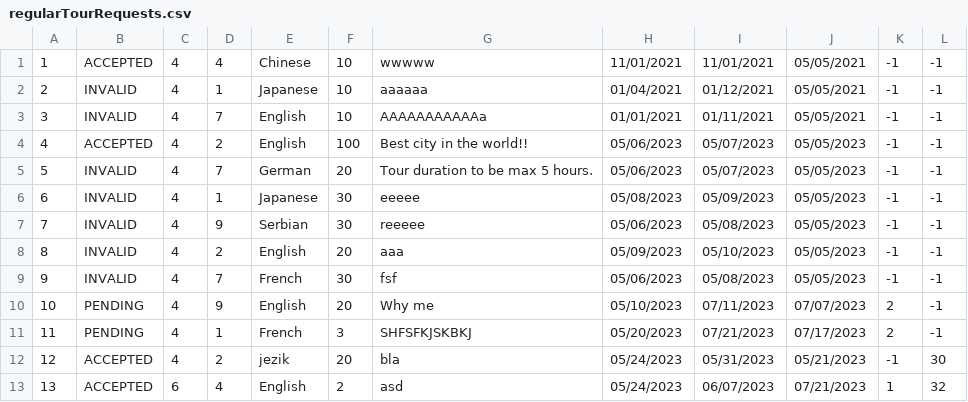
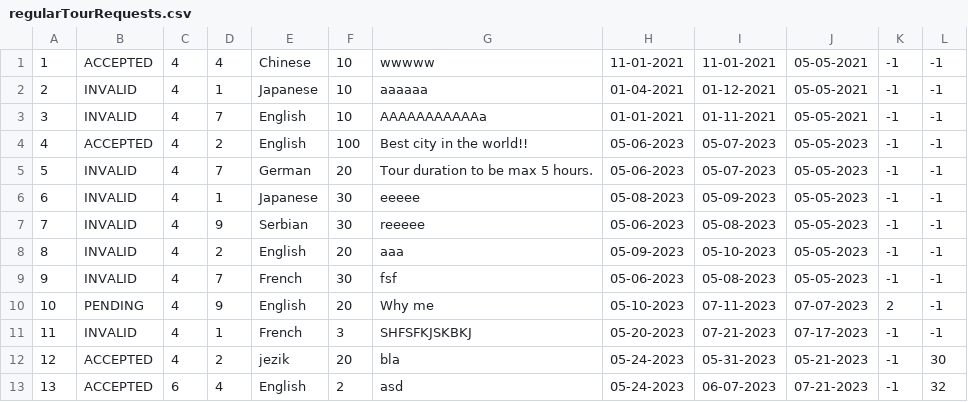
Before and after one commit to anastano/group-3-team-B, a CSV file: SIMS_HCI_Project/SIMS_HCI_Project/Resources/Database/regularTourRequests.csv, drawn as a sheet; only a part is shown; the diff covers the shown part only.

Commit message:
Add complex tour creation and display

```diff
--- a/SIMS_HCI_Project/SIMS_HCI_Project/Resources/Database/regularTourRequests.csv
+++ b/SIMS_HCI_Project/SIMS_HCI_Project/Resources/Database/regularTourRequests.csv
@@ -1,13 +1,13 @@
-1|ACCEPTED|4|4|Chinese|10|wwwww|11/01/2021|11/01/2021|05/05/2021|-1|-1
-2|INVALID|4|1|Japanese|10|aaaaaa|01/04/2021|01/12/2021|05/05/2021|-1|-1
-3|INVALID|4|7|English|10|AAAAAAAAAAAa|01/01/2021|01/11/2021|05/05/2021|-1|-1
-4|ACCEPTED|4|2|English|100|Best city in the world!!|05/06/2023|05/07/2023|05/05/2023|-1|-1
-5|INVALID|4|7|German|20|Tour duration to be max 5 hours.|05/06/2023|05/07/2023|05/05/2023|-1|-1
-6|INVALID|4|1|Japanese|30|eeeee|05/08/2023|05/09/2023|05/05/2023|-1|-1
-7|INVALID|4|9|Serbian|30|reeeee|05/06/2023|05/08/2023|05/05/2023|-1|-1
-8|INVALID|4|2|English|20|aaa|05/09/2023|05/10/2023|05/05/2023|-1|-1
-9|INVALID|4|7|French|30|fsf|05/06/2023|05/08/2023|05/05/2023|-1|-1
-10|PENDING|4|9|English|20|Why me|05/10/2023|07/11/2023|07/07/2023|2|-1
-11|PENDING|4|1|French|3|SHFSFKJSKBKJ|05/20/2023|07/21/2023|07/17/2023|2|-1
-12|ACCEPTED|4|2|jezik|20|bla|05/24/2023|05/31/2023|05/21/2023|-1|30
-13|ACCEPTED|6|4|English|2|asd|05/24/2023|06/07/2023|07/21/2023|1|32
+1|ACCEPTED|4|4|Chinese|10|wwwww|11-01-2021|11-01-2021|05-05-2021|-1|-1
+2|INVALID|4|1|Japanese|10|aaaaaa|01-04-2021|01-12-2021|05-05-2021|-1|-1
+3|INVALID|4|7|English|10|AAAAAAAAAAAa|01-01-2021|01-11-2021|05-05-2021|-1|-1
+4|ACCEPTED|4|2|English|100|Best city in the world!!|05-06-2023|05-07-2023|05-05-2023|-1|-1
+5|INVALID|4|7|German|20|Tour duration to be max 5 hours.|05-06-2023|05-07-2023|05-05-2023|-1|-1
+6|INVALID|4|1|Japanese|30|eeeee|05-08-2023|05-09-2023|05-05-2023|-1|-1
+7|INVALID|4|9|Serbian|30|reeeee|05-06-2023|05-08-2023|05-05-2023|-1|-1
+8|INVALID|4|2|English|20|aaa|05-09-2023|05-10-2023|05-05-2023|-1|-1
+9|INVALID|4|7|French|30|fsf|05-06-2023|05-08-2023|05-05-2023|-1|-1
+10|PENDING|4|9|English|20|Why me|05-10-2023|07-11-2023|07-07-2023|2|-1
+11|INVALID|4|1|French|3|SHFSFKJSKBKJ|05-20-2023|07-21-2023|07-17-2023|-1|-1
+12|ACCEPTED|4|2|jezik|20|bla|05-24-2023|05-31-2023|05-21-2023|-1|30
+13|ACCEPTED|6|4|English|2|asd|05-24-2023|06-07-2023|07-21-2023|-1|32
```
Also changed, not shown: 2 added rows and 20 edited cells elsewhere in this file, SIMS_HCI_Project/SIMS_HCI_Project/Resources/Database/locations.csv, 11 other files.
